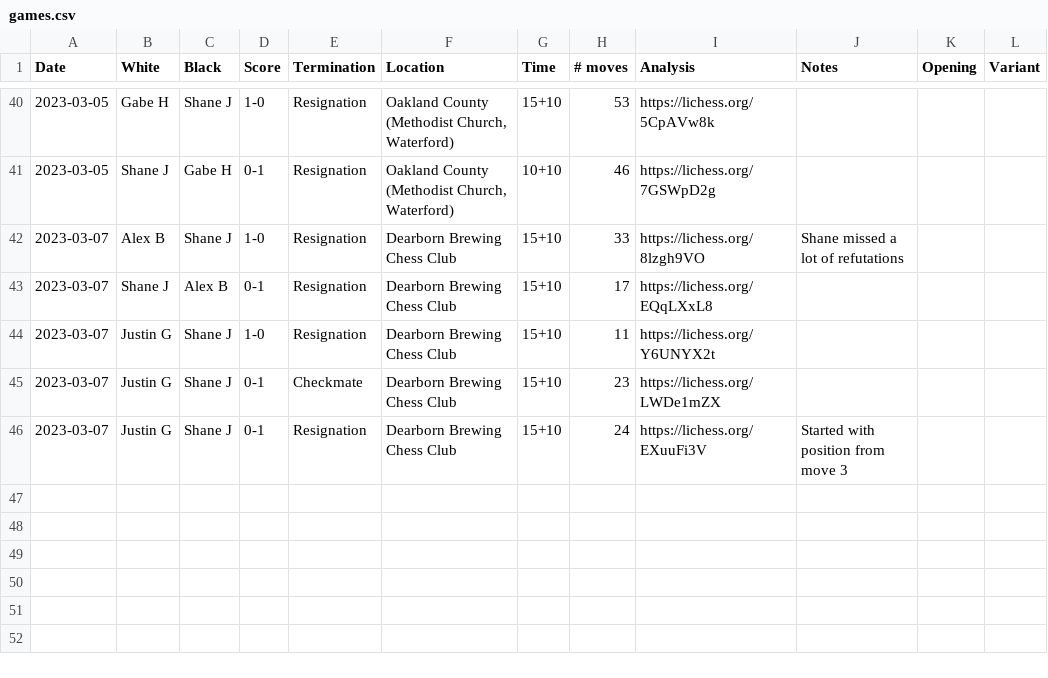
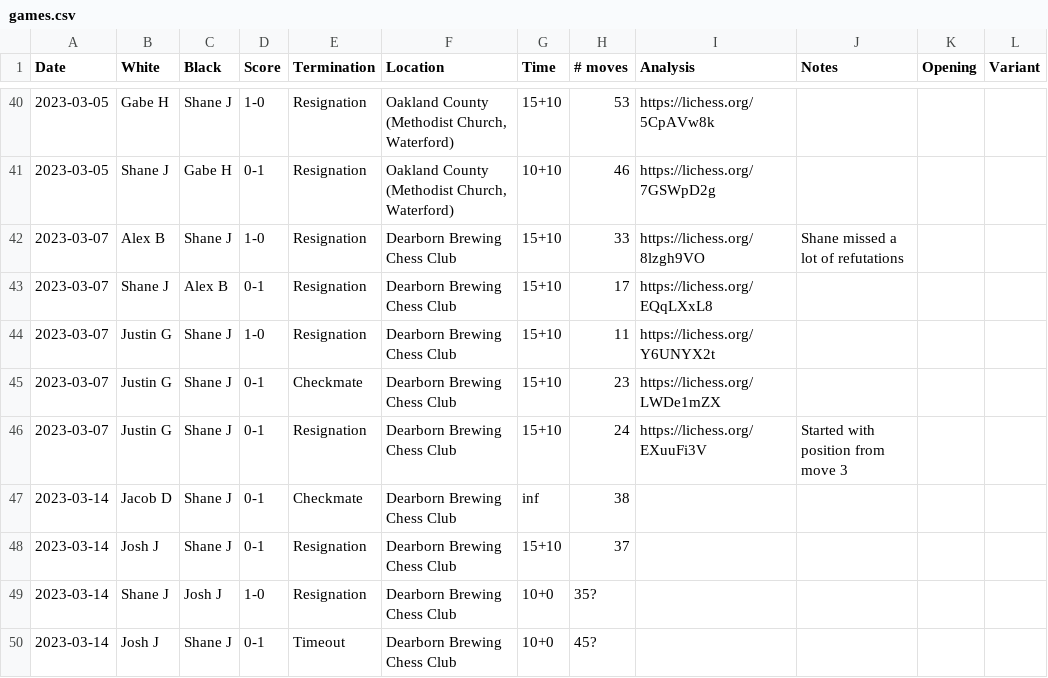
Before and after one commit to nutratech/chess_ratings, a CSV file: chessdet/data/games.csv, drawn as a sheet; only a part is shown, gaps mark what is left out; the diff names each change by its address in the sheet, - before the commit and + after, or states it on an @@ line.

Commit message:
add games

```diff
--- a/chessdet/data/games.csv
+++ b/chessdet/data/games.csv
+row 47: 2023-03-14 | Jacob D | Shane J | 0-1 | Checkmate | Dearborn Brewing Chess Club | inf | 38
+row 48: 2023-03-14 | Josh J | Shane J | 0-1 | Resignation | Dearborn Brewing Chess Club | 15+10 | 37
+row 49: 2023-03-14 | Shane J | Josh J | 1-0 | Resignation | Dearborn Brewing Chess Club | 10+0 | 35?
+row 50: 2023-03-14 | Josh J | Shane J | 0-1 | Timeout | Dearborn Brewing Chess Club | 10+0 | 45?
```
